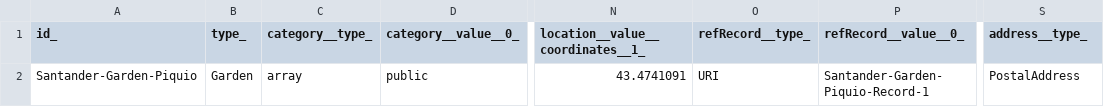
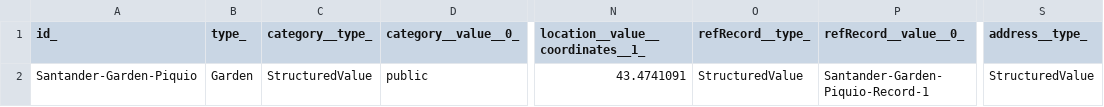
Before and after one commit to smart-data-models/dataModel.ParksAndGardens, a CSV file: Garden/examples/example-normalized.json.csv, drawn as a sheet; only a part is shown, gaps mark what is left out; the diff names each change by its address in the sheet, - before the commit and + after, or states it on an @@ line.

Commit message:
Exported example to csv example-normalized.json

```diff
--- a/Garden/examples/example-normalized.json.csv
+++ b/Garden/examples/example-normalized.json.csv
-C2 (category__type_): array
+C2 (category__type_): StructuredValue
-O2 (refRecord__type_): URI
+O2 (refRecord__type_): StructuredValue
-S2 (address__type_): PostalAddress
+S2 (address__type_): StructuredValue
```
